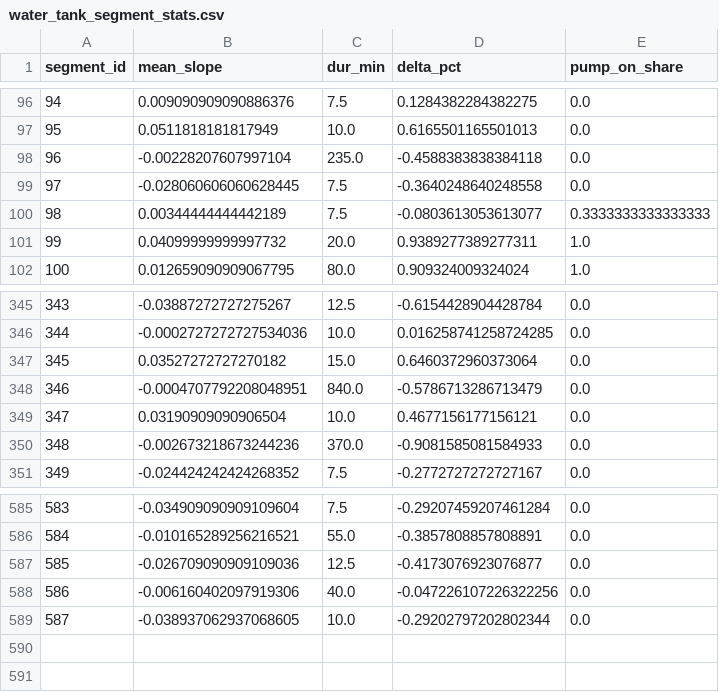
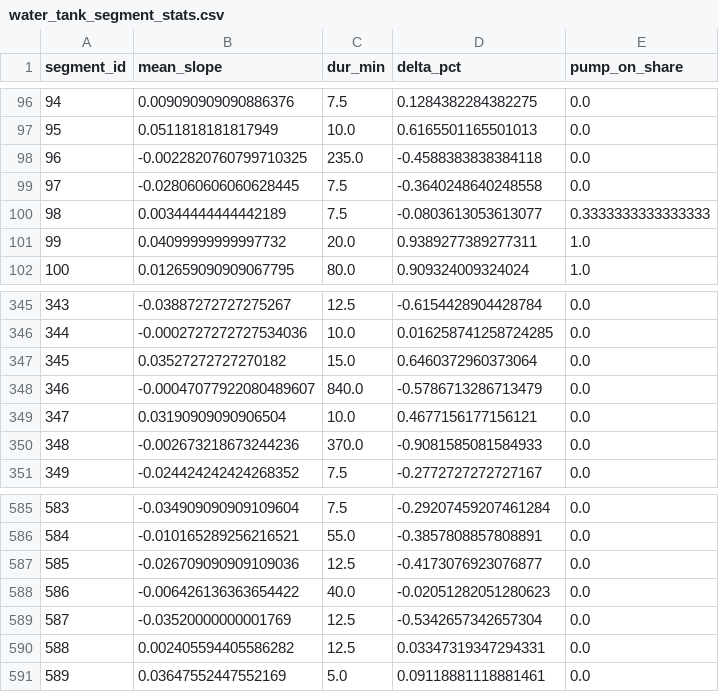
Before and after one commit to gabe1boon/SpainBrainWeb, a CSV file: data/processed/water_tank_segment_stats.csv, drawn as a sheet; only a part is shown, gaps mark what is left out.

```diff
--- a/data/processed/water_tank_segment_stats.csv
+++ b/data/processed/water_tank_segment_stats.csv
@@ -97,3 +97,3 @@ segment_id,mean_slope,dur_min,delta_pct,pump_on_share
 95,0.0511818181817949,10.0,0.6165501165501013,0.0
-96,-0.00228207607997104,235.0,-0.4588383838384118,0.0
+96,-0.0022820760799710325,235.0,-0.4588383838384118,0.0
 97,-0.028060606060628445,7.5,-0.3640248640248558,0.0
@@ -347,3 +347,3 @@ segment_id,mean_slope,dur_min,delta_pct,pump_on_share
 345,0.03527272727270182,15.0,0.6460372960373064,0.0
-346,-0.0004707792208048951,840.0,-0.5786713286713479,0.0
+346,-0.00047077922080489607,840.0,-0.5786713286713479,0.0
 347,0.03190909090906504,10.0,0.4677156177156121,0.0
@@ -587,3 +587,5 @@ segment_id,mean_slope,dur_min,delta_pct,pump_on_share
 585,-0.026709090909109036,12.5,-0.4173076923076877,0.0
-586,-0.006160402097919306,40.0,-0.047226107226322256,0.0
-587,-0.038937062937068605,10.0,-0.29202797202802344,0.0
+586,-0.006426136363654422,40.0,-0.02051282051280623,0.0
+587,-0.03520000000001769,12.5,-0.5342657342657304,0.0
+588,0.002405594405586282,12.5,0.03347319347294331,0.0
+589,0.03647552447552169,5.0,0.09118881118881461,0.0
```
Also changed, not shown: data/processed/water_tank_clean.csv, 5 other files.
